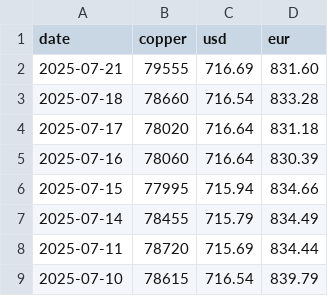
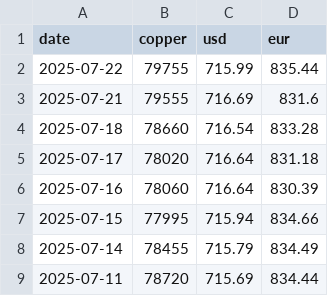
Before and after one commit to Peterye0817/copper-price-data, a CSV file: copper_forex_daily.csv, drawn as a sheet; only a part is shown; the shorter side is filled out with more unchanged rows.

```diff
--- a/copper_forex_daily.csv
+++ b/copper_forex_daily.csv
@@ -1,3 +1,4 @@
 date,copper,usd,eur
-2025-07-21,79555,716.69,831.60
+2025-07-22,79755,715.99,835.44
+2025-07-21,79555,716.69,831.6
 2025-07-18,78660,716.54,833.28
```
